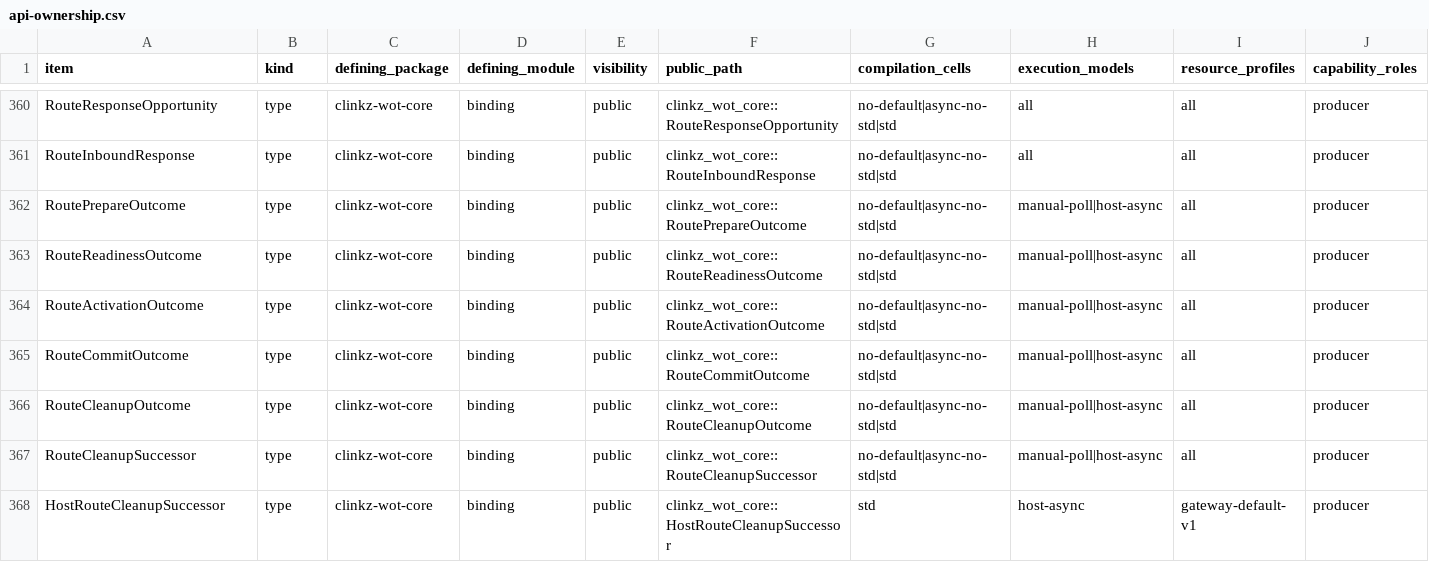
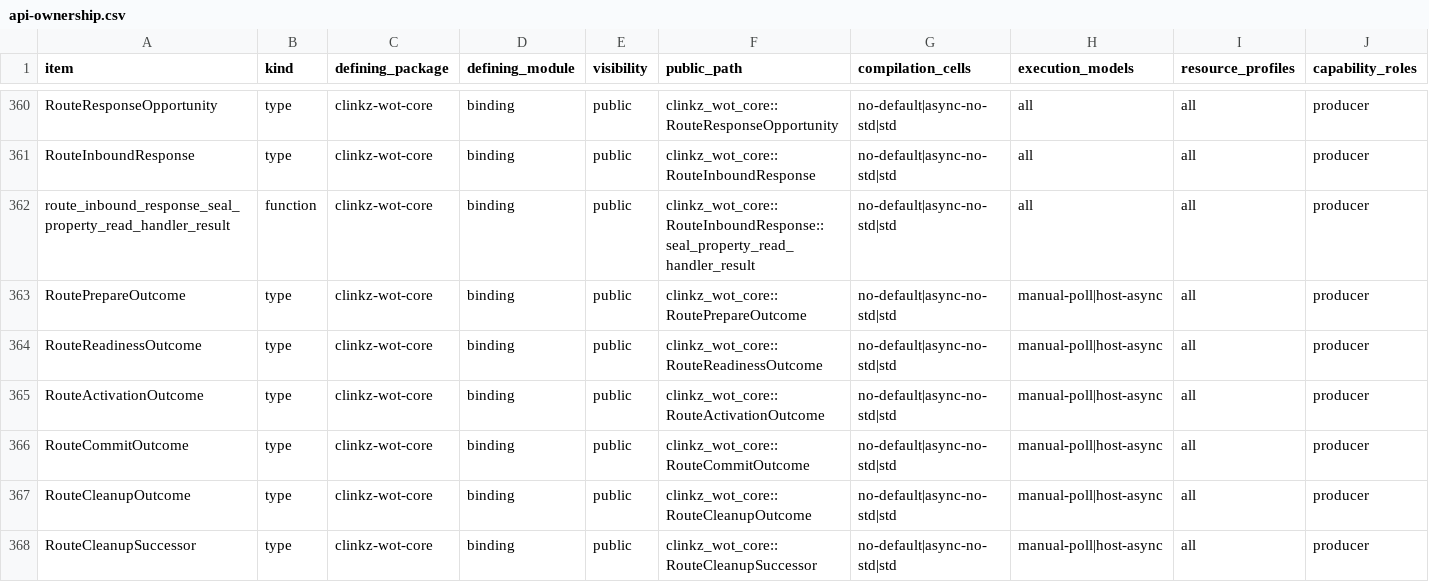
Before and after one commit to yushun1990/clinkz-wot, a CSV file: docs/api-ownership.csv, drawn as a sheet; only a part is shown, gaps mark what is left out; the shorter side is filled out with more unchanged rows; rows hold the shown columns only; the diff names each change by its address in the sheet, - before the commit and + after, or states it on an @@ line.

Commit message:
Seal narrow Property Read handler responses

```diff
--- a/docs/api-ownership.csv
+++ b/docs/api-ownership.csv
+row 362: route_inbound_response_seal_property_read_handler_result | function | clinkz-wot-core | binding | public | clinkz_wot_core::RouteInboundResponse::seal_property_read_handler_result | no-default|async-no-std|std | all | all | producer
```
Also changed, not shown: 22 other files.
